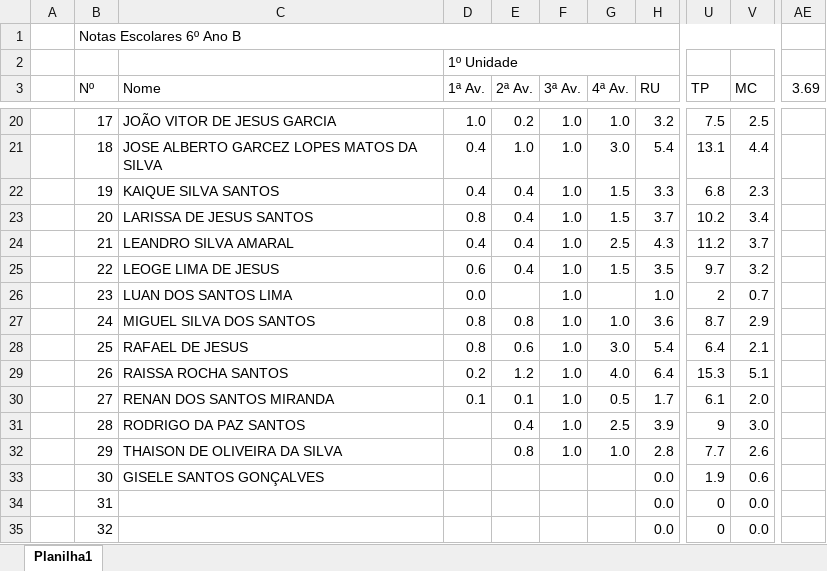
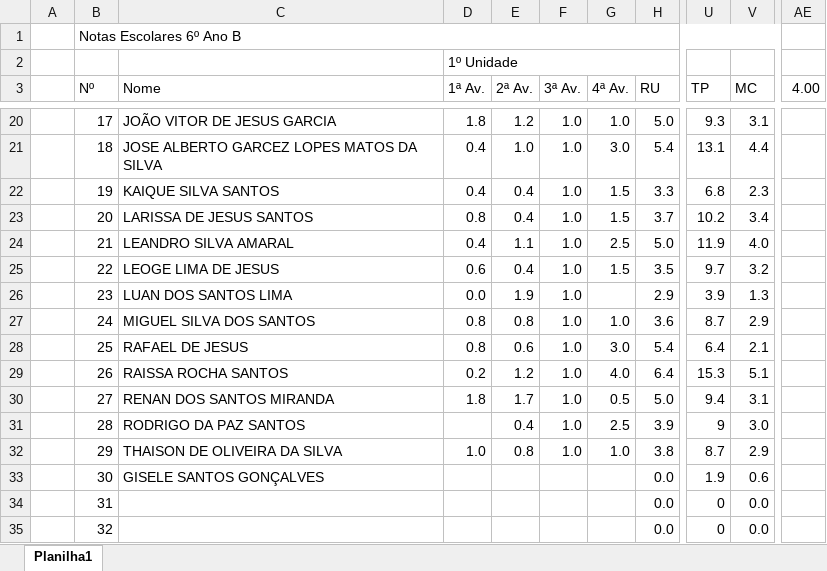
Before and after one commit to seductnepl/Aprendendo-git, an Excel workbook: Planilha de controle de notas ok/Planilha de Controle de Notas do 6º Ano B com nome dos alunos OK.xlsx, sheet Planilha1, drawn as a sheet; only a part is shown, gaps mark what is left out; values as stored, in another font and other column widths than the file's, no cell formats; conditional formats and table styles not drawn; the diff covers the shown part only; the diff names each change by its address in the sheet, - before the commit and + after, or states it on an @@ line.

```diff
--- a/Planilha de controle de notas ok/Planilha de Controle de Notas do 6º Ano B com nome dos alunos OK.xlsx (sheet Planilha1)
+++ b/Planilha de controle de notas ok/Planilha de Controle de Notas do 6º Ano B com nome dos alunos OK.xlsx (sheet Planilha1)
-AE3: 3.69
+AE3: 4.00
-D20 (1ª Av.): 1.0
+D20 (1ª Av.): 1.8
-E20 (2ª Av.): 0.2
+E20 (2ª Av.): 1.2
-H20 (RU): 3.2
+H20 (RU): 5.0
-U20 (TP): 7.5
+U20 (TP): 9.3
-V20 (MC): 2.5
+V20 (MC): 3.1
-E24 (2ª Av.): 0.4
+E24 (2ª Av.): 1.1
-H24 (RU): 4.3
+H24 (RU): 5.0
-U24 (TP): 11.2
+U24 (TP): 11.9
-V24 (MC): 3.7
+V24 (MC): 4.0
-E26 (2ª Av.): (empty)
+E26 (2ª Av.): 1.9
-H26 (RU): 1.0
+H26 (RU): 2.9
-U26 (TP): 2
+U26 (TP): 3.9
-V26 (MC): 0.7
+V26 (MC): 1.3
-D30 (1ª Av.): 0.1
+D30 (1ª Av.): 1.8
-E30 (2ª Av.): 0.1
+E30 (2ª Av.): 1.7
-H30 (RU): 1.7
+H30 (RU): 5.0
-U30 (TP): 6.1
+U30 (TP): 9.4
-V30 (MC): 2.0
+V30 (MC): 3.1
-D32 (1ª Av.): (empty)
+D32 (1ª Av.): 1.0
-H32 (RU): 2.8
+H32 (RU): 3.8
-U32 (TP): 7.7
+U32 (TP): 8.7
-V32 (MC): 2.6
+V32 (MC): 2.9
```
Also changed, not shown: 34 edited cells elsewhere in this sheet, cell formats, Planilha de controle de notas ok/Planilha de Controle de Notas do 6º Ano A com nome dos alunos OK.xlsx, Planilha de controle de notas ok/Planilha de Controle de Notas do 7º Ano A com nome dos alunos OK.xlsx, 1 other file.
